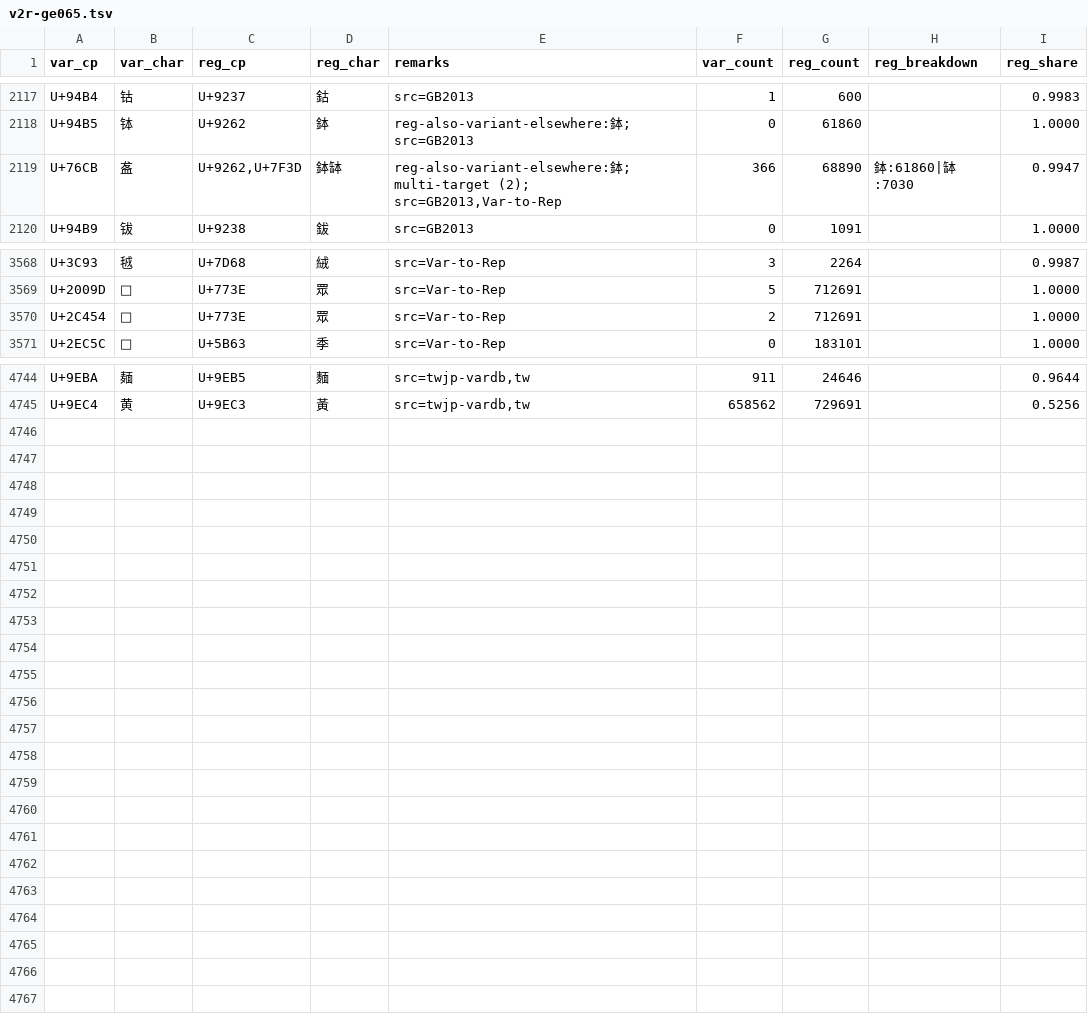
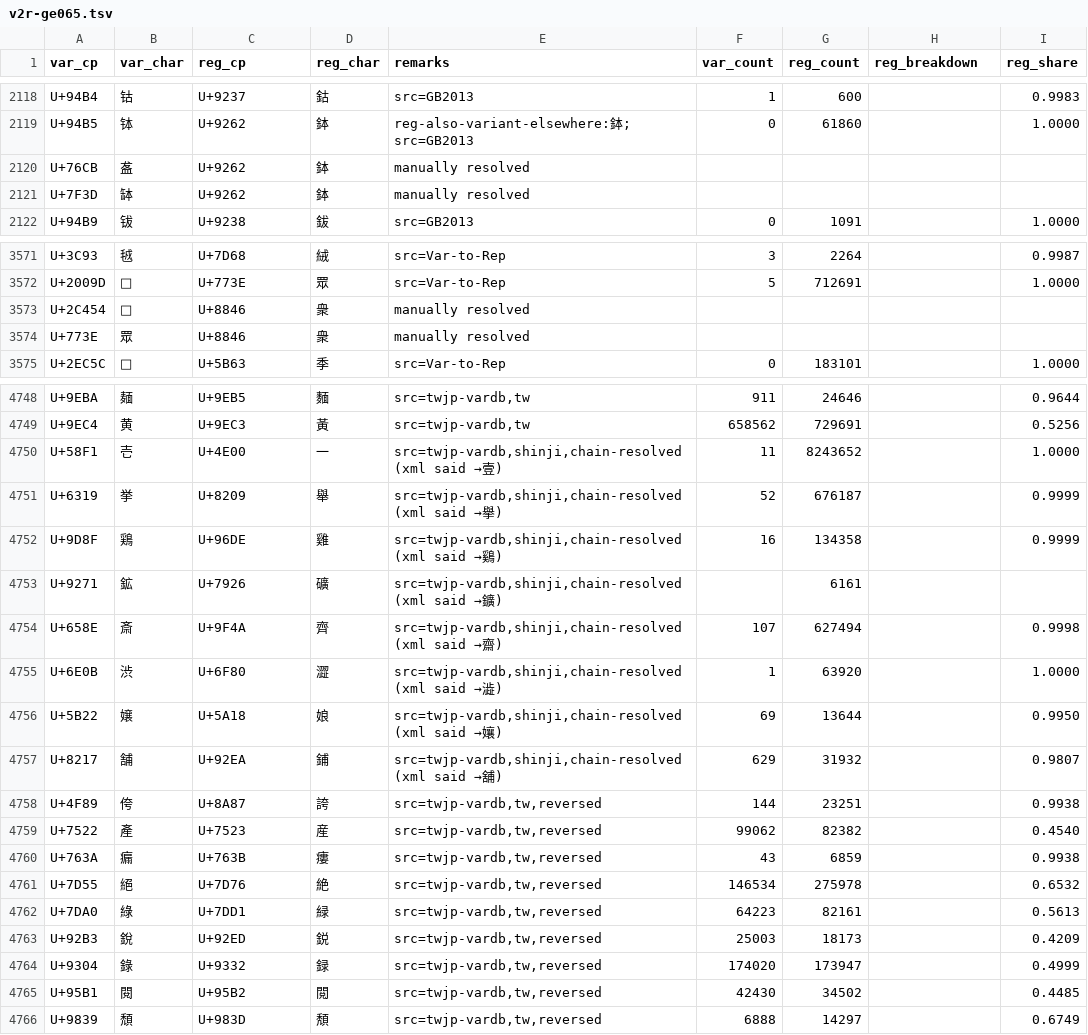
Before and after one commit to bunkankun/bkk, a TSV file: tools/survey-out/v2r-ge065.tsv, drawn as a sheet; only a part is shown, gaps mark what is left out; the diff covers the shown part only.

Commit message:
Manually reviewed outstanding mappings.

```diff
--- a/tools/survey-out/v2r-ge065.tsv
+++ b/tools/survey-out/v2r-ge065.tsv
@@ -2118,3 +2119,4 @@ U+94B4	钴	U+9237	鈷	src=GB2013	1	600		0.9983
 U+94B5	钵	U+9262	鉢	reg-also-variant-elsewhere:鉢; src=GB2013	0	61860		1.0000
-U+76CB	盋	U+9262,U+7F3D	鉢缽	reg-also-variant-elsewhere:鉢; multi-target (2); src=GB2013,Var-to-Rep	366	68890	鉢:61860|缽:7030	0.9947
+U+76CB	盋	U+9262	鉢	manually resolved
+U+7F3D	缽	U+9262	鉢	manually resolved
 U+94B9	钹	U+9238	鈸	src=GB2013	0	1091		1.0000
@@ -3569,3 +3572,4 @@ U+3C93	㲓	U+7D68	絨	src=Var-to-Rep	3	2264		0.9987
 U+2009D	𠂝	U+773E	眾	src=Var-to-Rep	5	712691		1.0000
-U+2C454	𬑔	U+773E	眾	src=Var-to-Rep	2	712691		1.0000
+U+2C454	𬑔	U+8846	衆	manually resolved
+U+773E	眾	U+8846	衆	manually resolved
 U+2EC5C	𮱜	U+5B63	季	src=Var-to-Rep	0	183101		1.0000
@@ -4745 +4749,18 @@ U+9EBA	麺	U+9EB5	麵	src=twjp-vardb,tw	911	24646		0.9644
 U+9EC4	黄	U+9EC3	黃	src=twjp-vardb,tw	658562	729691		0.5256
+U+58F1	壱	U+4E00	一	src=twjp-vardb,shinji,chain-resolved (xml said →壹)	11	8243652		1.0000
+U+6319	挙	U+8209	舉	src=twjp-vardb,shinji,chain-resolved (xml said →擧)	52	676187		0.9999
+U+9D8F	鶏	U+96DE	雞	src=twjp-vardb,shinji,chain-resolved (xml said →鷄)	16	134358		0.9999
+U+9271	鉱	U+7926	礦	src=twjp-vardb,shinji,chain-resolved (xml said →鑛)		6161		
+U+658E	斎	U+9F4A	齊	src=twjp-vardb,shinji,chain-resolved (xml said →齋)	107	627494		0.9998
+U+6E0B	渋	U+6F80	澀	src=twjp-vardb,shinji,chain-resolved (xml said →澁)	1	63920		1.0000
+U+5B22	嬢	U+5A18	娘	src=twjp-vardb,shinji,chain-resolved (xml said →孃)	69	13644		0.9950
+U+8217	舗	U+92EA	鋪	src=twjp-vardb,shinji,chain-resolved (xml said →舖)	629	31932		0.9807
+U+4F89	侉	U+8A87	誇	src=twjp-vardb,tw,reversed	144	23251		0.9938
+U+7522	產	U+7523	産	src=twjp-vardb,tw,reversed	99062	82382		0.4540
+U+763A	瘺	U+763B	瘻	src=twjp-vardb,tw,reversed	43	6859		0.9938
+U+7D55	絕	U+7D76	絶	src=twjp-vardb,tw,reversed	146534	275978		0.6532
+U+7DA0	綠	U+7DD1	緑	src=twjp-vardb,tw,reversed	64223	82161		0.5613
+U+92B3	銳	U+92ED	鋭	src=twjp-vardb,tw,reversed	25003	18173		0.4209
+U+9304	錄	U+9332	録	src=twjp-vardb,tw,reversed	174020	173947		0.4999
+U+95B1	閱	U+95B2	閲	src=twjp-vardb,tw,reversed	42430	34502		0.4485
+U+9839	頹	U+983D	頽	src=twjp-vardb,tw,reversed	6888	14297		0.6749
```
Also changed, not shown: 2 added rows and 14 edited cells elsewhere in this file, 1 other file.
